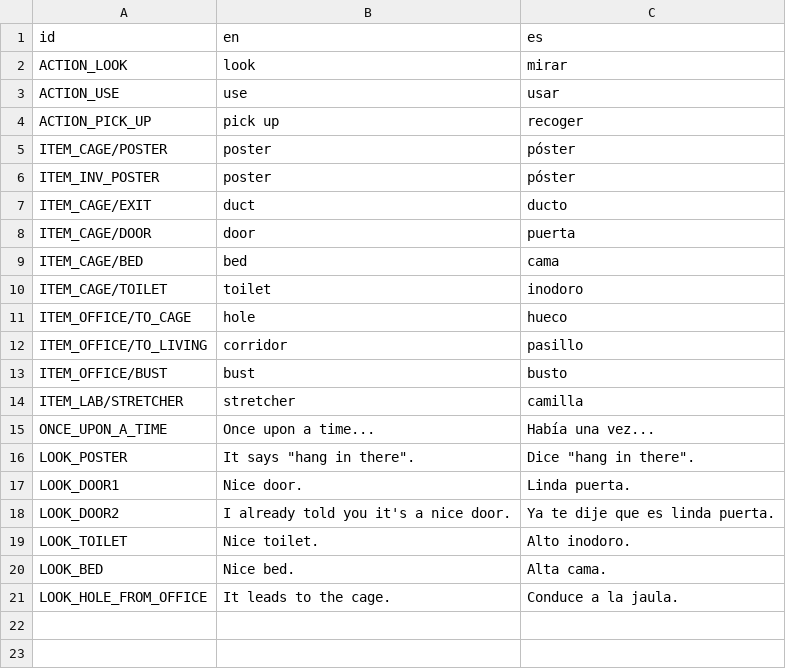
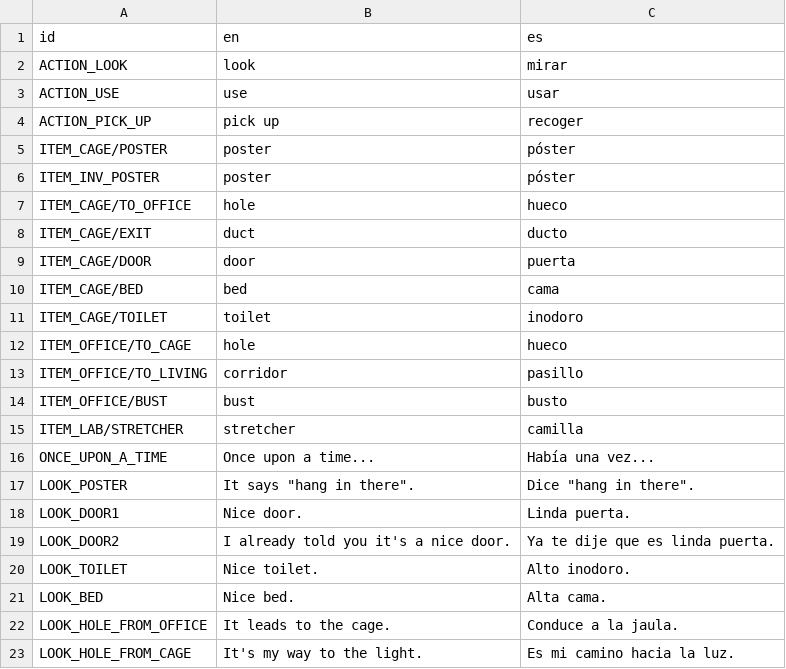
Before and after one commit to jluini/celda, a CSV file: device/games/celda_escape/translations.csv, drawn as a sheet.

Commit message:
Hueco y front en la jaula

```diff
--- a/device/games/celda_escape/translations.csv
+++ b/device/games/celda_escape/translations.csv
@@ -6,2 +6,3 @@ ITEM_CAGE/POSTER;poster;póster
 ITEM_INV_POSTER;poster;póster
+ITEM_CAGE/TO_OFFICE;hole;hueco
 ITEM_CAGE/EXIT;duct;ducto
@@ -21 +22,2 @@ LOOK_BED;Nice bed.;Alta cama.
 LOOK_HOLE_FROM_OFFICE;It leads to the cage.;Conduce a la jaula.
+LOOK_HOLE_FROM_CAGE;It's my way to the light.;Es mi camino hacia la luz.
```
Also changed, not shown: 2 other files.
